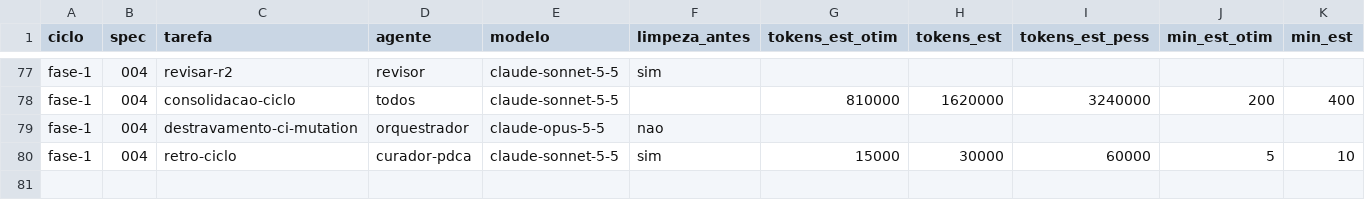
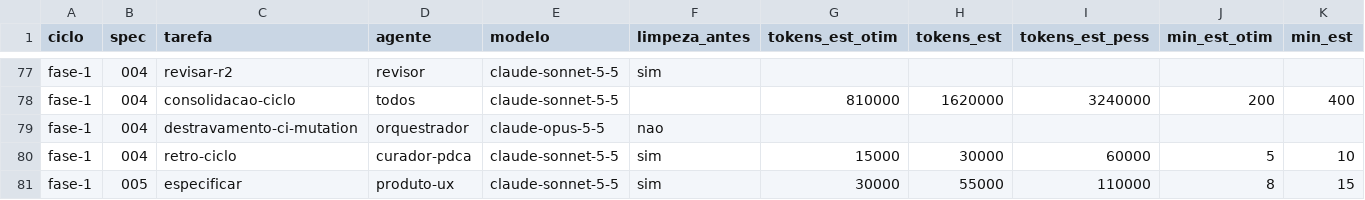
Before and after one commit to axmbo/sudoku-pwa, a CSV file: docs/process/metrics.csv, drawn as a sheet; only a part is shown, gaps mark what is left out; rows hold the shown columns only; the diff names each change by its address in the sheet, - before the commit and + after, or states it on an @@ line.

```diff
--- a/docs/process/metrics.csv
+++ b/docs/process/metrics.csv
+row 81: fase-1 | 005 | especificar | produto-ux | claude-sonnet-5-5 | sim | 30000 | 55000 | 110000 | 8 | 15
```
Also changed, not shown: 5 other files.
